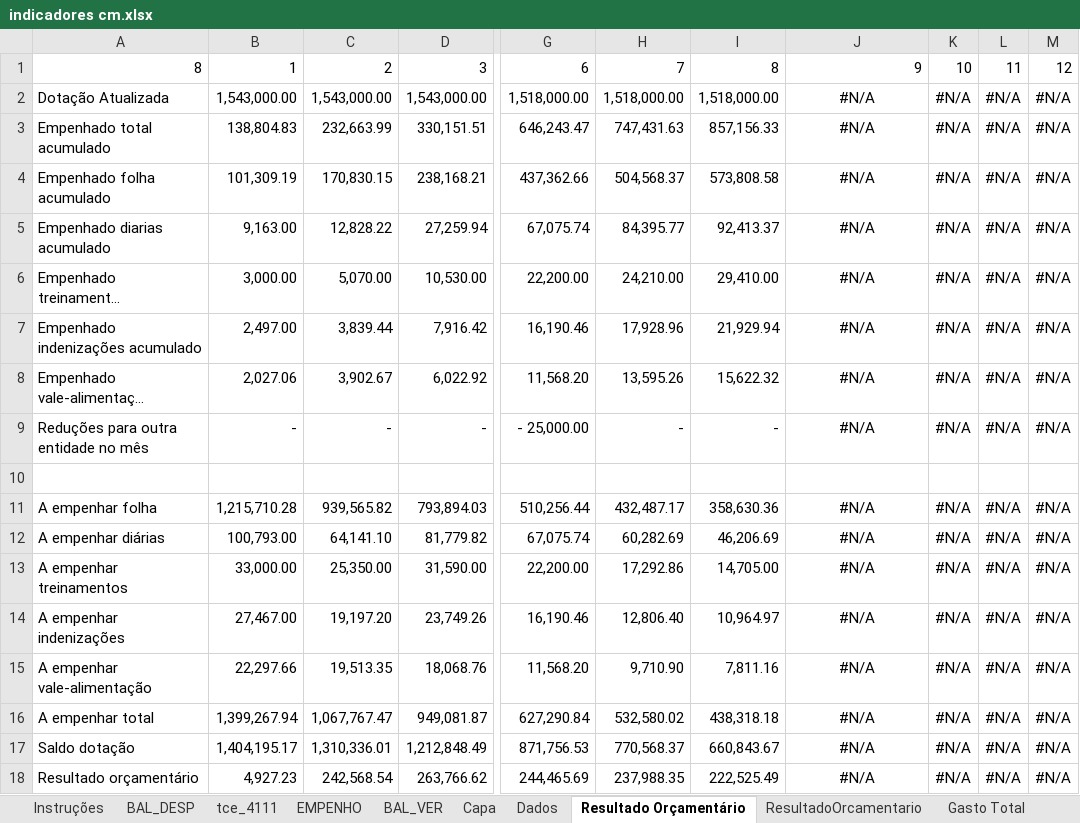
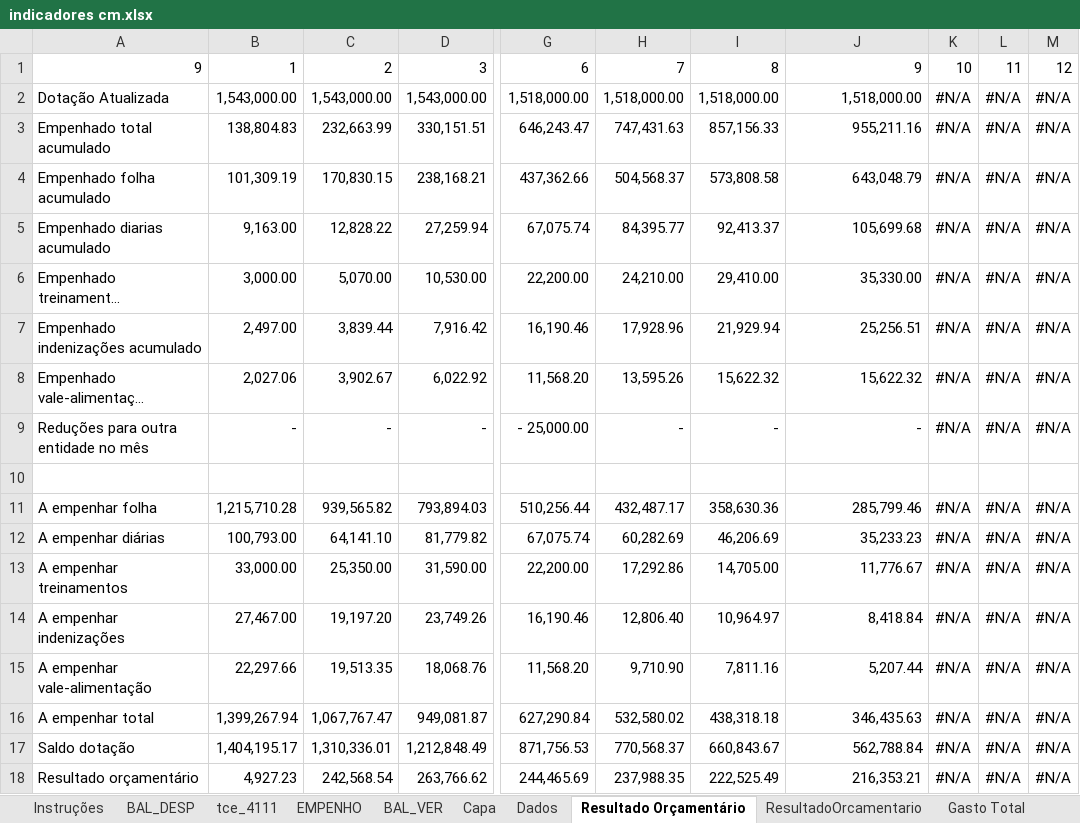
Before and after one commit to iddrs/indicadores, an Excel workbook: indicadores cm.xlsx, sheet Resultado Orçamentário, drawn as a sheet; only a part is shown, gaps mark what is left out; long unchanged cells end in …; values as stored, in another font and other column widths than the file's, no borders; the diff names each change by its address in the sheet, - before the commit and + after, or states it on an @@ line.

```diff
--- a/indicadores cm.xlsx (sheet Resultado Orçamentário)
+++ b/indicadores cm.xlsx (sheet Resultado Orçamentário)
-A1: 8
+A1: 9
-J2: #N/A
+J2: 1,518,000.00
-J2:J9 alignment: center
+J2:J9 alignment: right
-J3: #N/A
+J3: 955,211.16
-J4: #N/A
+J4: 643,048.79
-J5: #N/A
+J5: 105,699.68
-J6: #N/A
+J6: 35,330.00
-J7: #N/A
+J7: 25,256.51
-J8: #N/A
+J8: 15,622.32
-J9: #N/A
+J9: -
-J11: #N/A
+J11: 285,799.46
-J11:J18 alignment: center
+J11:J18 alignment: right
-J12: #N/A
+J12: 35,233.23
-J13: #N/A
+J13: 11,776.67
-J14: #N/A
+J14: 8,418.84
-J15: #N/A
+J15: 5,207.44
-J16: #N/A
+J16: 346,435.63
-J17: #N/A
+J17: 562,788.84
-J18: #N/A
+J18: 216,353.21
```
Also changed, not shown: sheet tce_4111, sheet EMPENHO, sheet BAL_VER, sheet BAL_DESP, sheet Gasto Folha, sheet Gasto Total, 11 more sheets, 1 other file.
